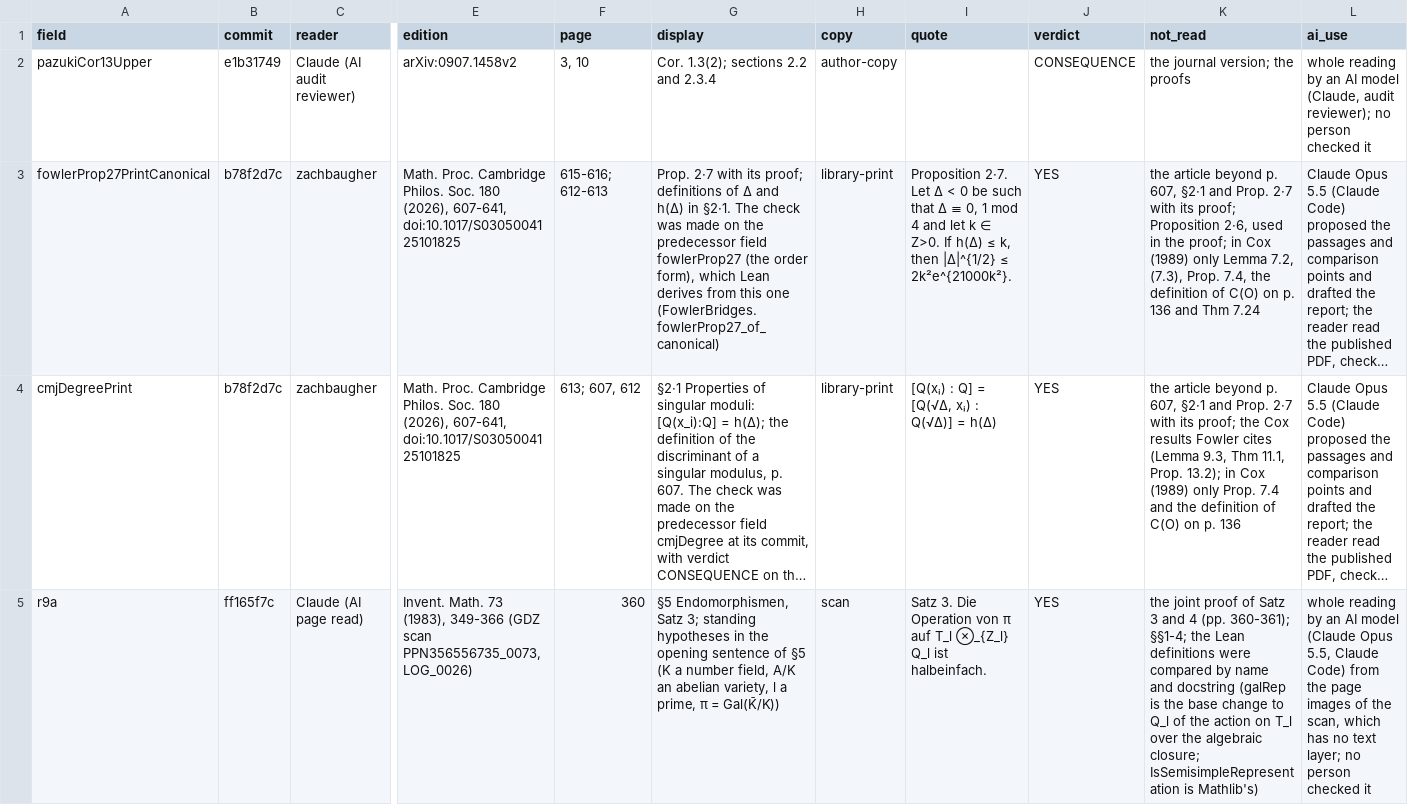
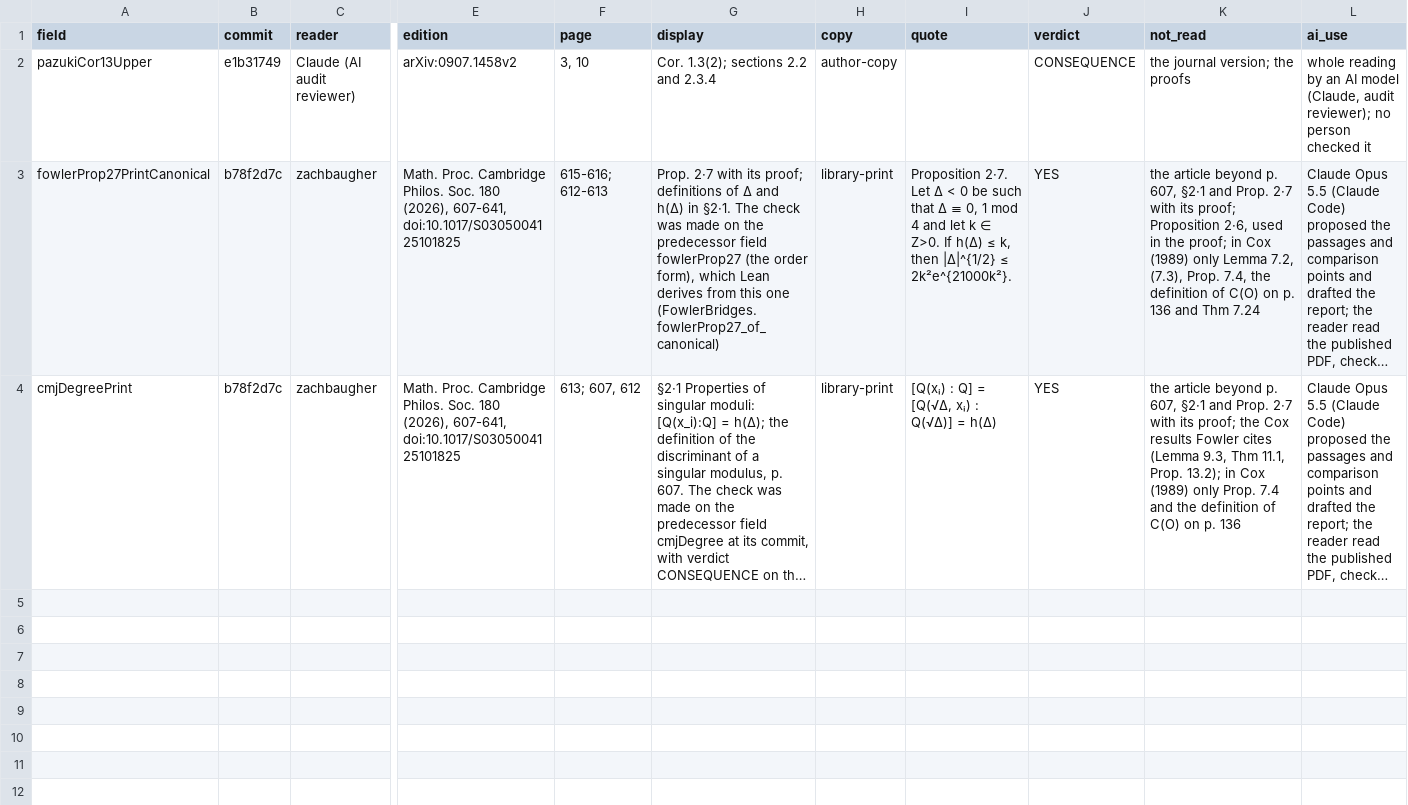
Before and after one commit to CheyLoveday/diophantine-z-q, a TSV file: docs/one-proof/reviews.tsv, drawn as a sheet; only a part is shown, gaps mark what is left out; long unchanged cells end in …; rows hold the shown columns only; the diff covers the shown part only; the diff names each change by its address in the sheet, - before the commit and + after, or states it on an @@ line.

Commit message:
Outside-discharges fold (PRs #152 #156 #153 #155 #157; autofold TailZ99, sixContactMin_of_open92): neronSchemeExtensionDedekind (NeronDVR.neronSchemeExtensionDedekind_proof) and faltingsLemma1DVRPrint (ZInQ.FaltingsRestate.faltingsLemma1DVRPrint_proof) proved outright; r9a and r9b by ZInQ.Contrib.TateFiniteApproximation.faltingsSemisimple_of_existing_leaves / faltingsTate_of_existing_leaves from gaudronRemondThm14AnSS, silverbergZarhinThm35 and the proved neronSchemeExtensionDedekind; y3ToP1j by Y3P1j.y3ToP1j_of_printed_moduli from y3FullThreeRepZ30 and deligneCanonicalModelY3EveryPrint; no new leaf. 31 -> 26 open = 22 H (strict 4/18, strictest 4/18) + hRC hCT hB hK. Five kinds rows removed; r9a/r9b review rows retired to reviews-retired.tsv; Main.lean docstring history; OPEN.md, open-statements.json, STATUS, CONTRIBUTING, pages-wanted and DischargesTest output regenerated; claims.tsv left to the claims sync

```diff
--- a/docs/one-proof/reviews.tsv
+++ b/docs/one-proof/reviews.tsv
-row 5: r9a | ff165f7c | Claude (AI page read) | Invent. Math. 73 (1983), 349-366 (GDZ scan PPN356556735_0073, LOG_0026) | 360 | §5 Endomorphismen, Satz 3; standing hypotheses in the opening sentence of §5 (K a number field, A/K an abelian variety, l a prime, π = Gal(K̄/K)) | scan | Satz 3. Die Operation von π auf T_l ⊗_{Z_l} Q_l ist halbeinfach. | YES | the joint proof of Satz 3 and 4 (pp. 360-361); §§1-4; the Lean definitions were compared by name and docstring (galRep is the base change to Q_l of the action on T_l over the algebraic closure; IsSemisimpleRepresentation is Mathlib's) | whole reading by an AI model (Claude Opus 5.5, Claude Code) from the page images of the scan, which has no text layer; no person checked it
```
Also changed, not shown: 1 removed row elsewhere in this file, docs/one-proof/kinds.tsv, docs/one-proof/reviews-retired.tsv, 9 other files.
